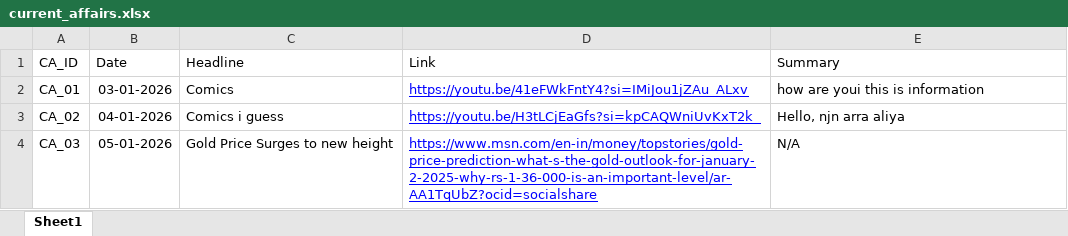
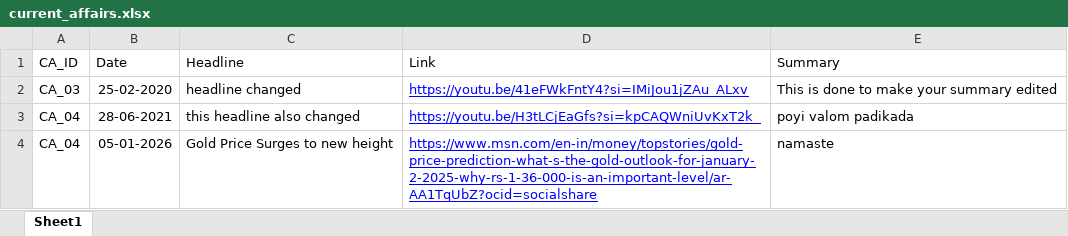
Before and after one commit to Albin28/LQ-backend, an Excel workbook: static/dataset/current_affairs.xlsx, sheet Sheet1, drawn as a sheet; values as stored, in another font and other column widths than the file's, no borders; charts and pictures not drawn; removed rows and columns are numbered as before the commit, all else as after; the diff names each change by its address in the sheet, - before the commit and + after, or states it on an @@ line.

```diff
--- a/static/dataset/current_affairs.xlsx (sheet Sheet1)
+++ b/static/dataset/current_affairs.xlsx (sheet Sheet1)
-row 2: CA_01 | 03-01-2026 | Comics | https://youtu.be/41eFWkFntY4?si=IMiJou1jZAu_ALxv | how are youi this is information
-row 3: CA_02 | 04-01-2026 | Comics i guess | https://youtu.be/H3tLCjEaGfs?si=kpCAQWniUvKxT2k_ | Hello, njn arra aliya
+row 2: CA_03 | 25-02-2020 | headline changed | https://youtu.be/41eFWkFntY4?si=IMiJou1jZAu_ALxv | This is done to make your summary edited
+row 3: CA_04 | 28-06-2021 | this headline also changed | https://youtu.be/H3tLCjEaGfs?si=kpCAQWniUvKxT2k_ | poyi valom padikada
-A4 (CA_ID): CA_03
+A4 (CA_ID): CA_04
-E4 (Summary): N/A
+E4 (Summary): namaste
```
Also changed, not shown: charts or pictures, static/dataset/bills_metadata.xlsx, static/dataset/mps_metadata.xlsx, 3 other files.
